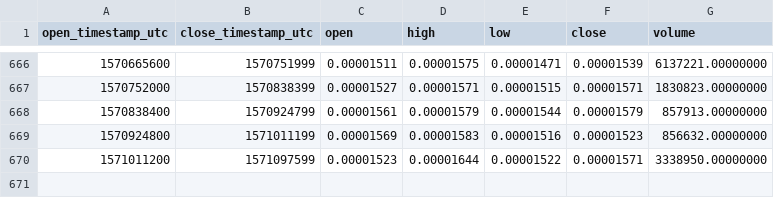
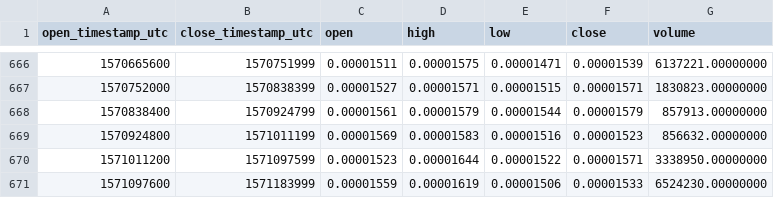
Before and after one commit to cryptobigbro/binance-TNBETH, a CSV file: binance-TNBETH-1d.csv, drawn as a sheet; only a part is shown, gaps mark what is left out.

Commit message:
Update OHLCV data.

```diff
--- a/binance-TNBETH-1d.csv
+++ b/binance-TNBETH-1d.csv
@@ -670 +670,2 @@ open_timestamp_utc,close_timestamp_utc,open,high,low,close,volume
 1571011200,1571097599,0.00001523,0.00001644,0.00001522,0.00001571,3338950.00000000
+1571097600,1571183999,0.00001559,0.00001619,0.00001506,0.00001533,6524230.00000000
```
Also changed, not shown: 1 other file.
